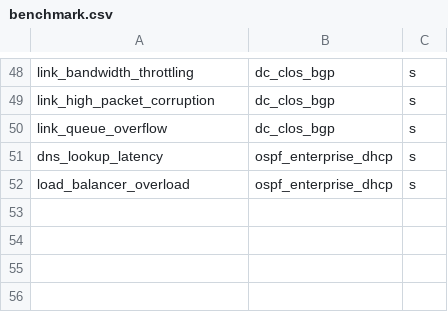
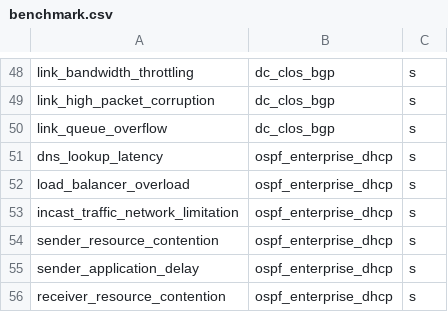
Before and after one commit to zhihao1998/LLM4NetLab, a CSV file: benchmark/benchmark.csv, drawn as a sheet; only a part is shown, gaps mark what is left out.

Commit message:
add slow senders and receivers;

```diff
--- a/benchmark/benchmark.csv
+++ b/benchmark/benchmark.csv
@@ -52 +52,5 @@ dns_lookup_latency,ospf_enterprise_dhcp,s
 load_balancer_overload,ospf_enterprise_dhcp,s
+incast_traffic_network_limitation,ospf_enterprise_dhcp,s
+sender_resource_contention,ospf_enterprise_dhcp,s
+sender_application_delay,ospf_enterprise_dhcp,s
+receiver_resource_contention,ospf_enterprise_dhcp,s
```
Also changed, not shown: 21 other files.
